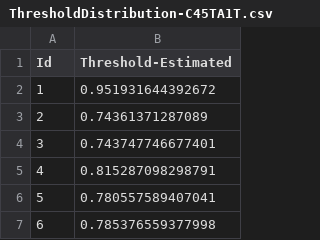
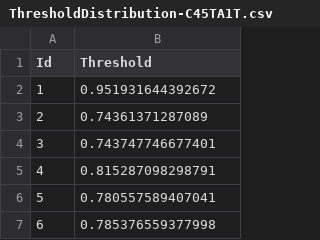
Before and after one commit to LSaldyt/complex_adaptive_systems_material, a CSV file: guo-data-october-28th/Propagation process/ThresholdDistribution-C45TA1T.csv, drawn as a sheet; only a part is shown.

Commit message:
Adds more plots to guo-data

```diff
--- a/guo-data-october-28th/Propagation process/ThresholdDistribution-C45TA1T.csv
+++ b/guo-data-october-28th/Propagation process/ThresholdDistribution-C45TA1T.csv
@@ -1,2 +1,2 @@
-"Id","Threshold-Estimated"
+"Id","Threshold"
 1,0.951931644392672
```
Also changed, not shown: 8 other files.
